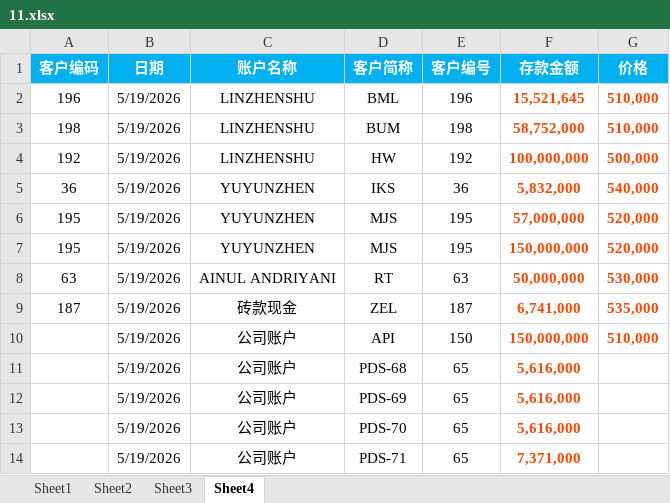
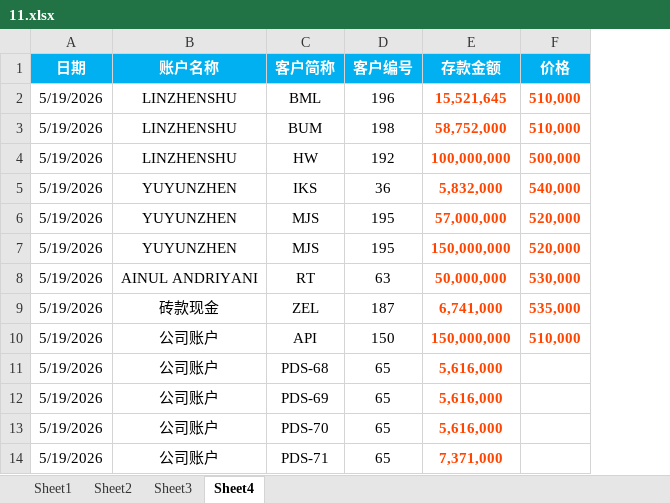
Before and after one commit to lianqi041009-hub/11, an Excel workbook: 11.xlsx, sheet Sheet4, drawn as a sheet; values as stored, in another font and other column widths than the file's, no borders; the diff names each change by its address in the sheet, - before the commit and + after, or states it on an @@ line.

Commit message:
Add files via upload

```diff
--- a/11.xlsx (sheet Sheet4)
+++ b/11.xlsx (sheet Sheet4)
-column A (客户编码), rows 2-9: 196 | 198 | 192 | 36 | 195 | 195 | 63 | 187
```
